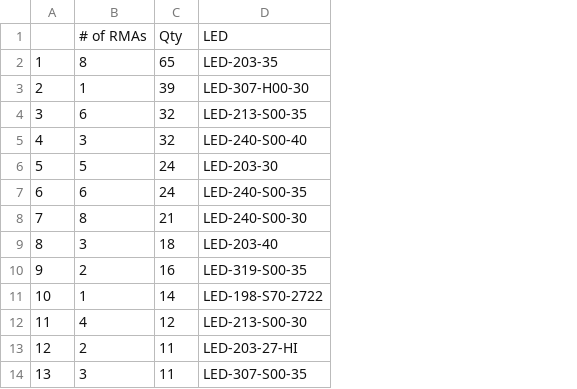
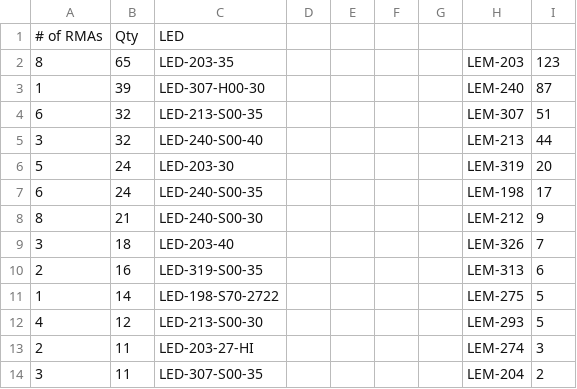
Before and after one commit to Vinladar/USAI, a CSV file: Code/Output/August_2020/Engines.csv, drawn as a sheet; only a part is shown; removed rows and columns are numbered as before the commit, all else as after; the diff names each change by its address in the sheet, - before the commit and + after, or states it on an @@ line.

```diff
--- a/Code/Output/August_2020/Engines.csv
+++ b/Code/Output/August_2020/Engines.csv
-column A, rows 2-14: 1 | 2 | 3 | 4 | 5 | 6 | 7 | 8 | 9 | 10 | 11 | 12 | 13
+column D, empty
+column E, empty
+column F, empty
+column G, empty
+column H, rows 2-14: LEM-203 | LEM-240 | LEM-307 | LEM-213 | LEM-319 | LEM-198 | LEM-212 | LEM-326 | LEM-313 | LEM-275 | LEM-293 | LEM-274 | LEM-204
+column I, rows 2-14: 123 | 87 | 51 | 44 | 20 | 17 | 9 | 7 | 6 | 5 | 5 | 3 | 2
```
Also changed, not shown: Code/Output/August_2020/Drivers.csv, 23 other files.
